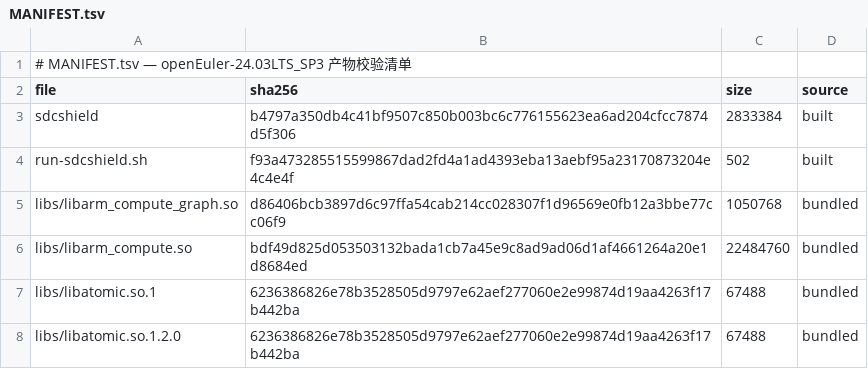
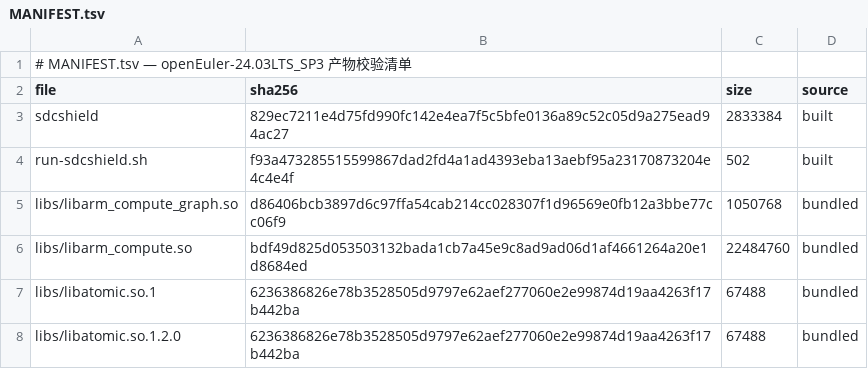
Before and after one commit to wangxumarshall/sdcshield-rpm-24.03, a TSV file: openEuler-24.03LTS_SP3/built/MANIFEST.tsv, drawn as a sheet.

Commit message:
chore: remove legacy opendcdiag artifacts, sync README, refresh 5-SP artifacts (git dcc63c4, verified 2026-09-04)
- Remove opendcdiag + run-opendcdiag.sh from all 5 SP built/ dirs (10 files)
- README: retitle sdcshield-rpm-24.03, add rpms/ + built/ layout, install-deps.sh rpms usage, upstream link
- Refresh artifacts from 2026-09-04 release-all run: sdcshield/BUILD-HASH/MANIFEST.tsv/VERSION (git: dcc63c4, state built: 2026-09-03)
- All 5 binaries verified in pristine OS containers on 2026-09-04: 5 x RESULT: PASS (fail=0)

```diff
--- a/openEuler-24.03LTS_SP3/built/MANIFEST.tsv
+++ b/openEuler-24.03LTS_SP3/built/MANIFEST.tsv
@@ -2,3 +2,3 @@
 file	sha256	size	source
-sdcshield	b4797a350db4c41bf9507c850b003bc6c776155623ea6ad204cfcc7874d5f306	2833384	built
+sdcshield	829ec7211e4d75fd990fc142e4ea7f5c5bfe0136a89c52c05d9a275ead94ac27	2833384	built
 run-sdcshield.sh	f93a473285515599867dad2fd4a1ad4393eba13aebf95a23170873204e4c4e4f	502	built
```
Also changed, not shown: openEuler-24.03LTS/built/MANIFEST.tsv, openEuler-24.03LTS_SP1/built/MANIFEST.tsv, 28 other files.
